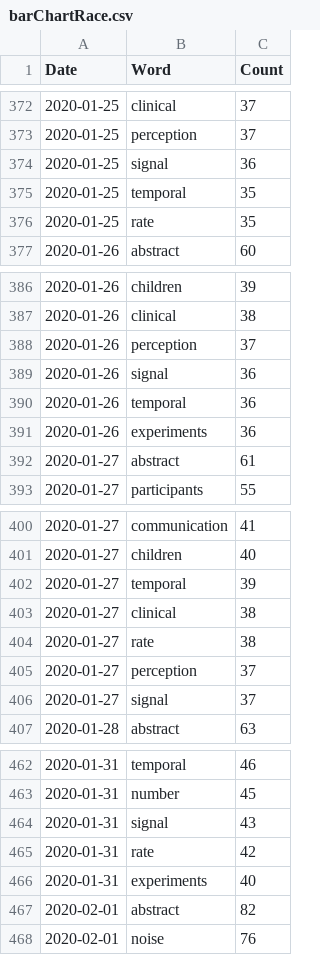
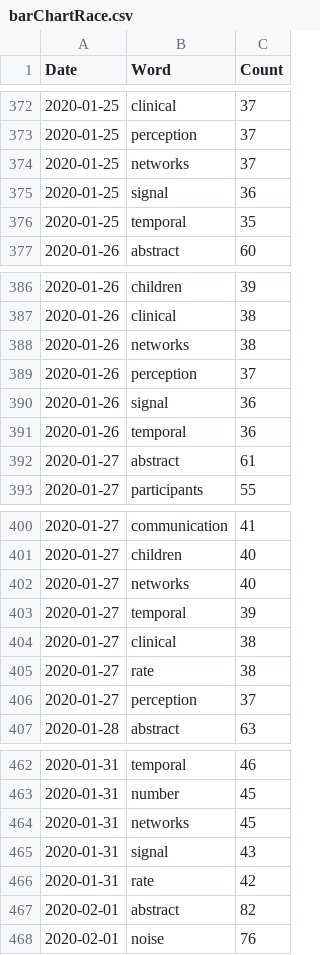
Before and after one commit to linyueqian/RTVis, a CSV file: public/assets/data/barChartRace.csv, drawn as a sheet; only a part is shown, gaps mark what is left out; removed rows and columns are numbered as before the commit, all else as after; the diff covers the shown part only; the diff names each change by its address in the sheet, - before the commit and + after, or states it on an @@ line.

```diff
--- a/public/assets/data/barChartRace.csv
+++ b/public/assets/data/barChartRace.csv
+row 374: 2020-01-25 | networks | 37
-row 376: 2020-01-25 | rate | 35
+row 388: 2020-01-26 | networks | 38
-row 391: 2020-01-26 | experiments | 36
+row 402: 2020-01-27 | networks | 40
-row 406: 2020-01-27 | signal | 37
+row 464: 2020-01-31 | networks | 45
-row 466: 2020-01-31 | experiments | 40
```
Also changed, not shown: 5 added rows, 5 removed rows, 1 moved row and 2 edited cells elsewhere in this file, 1 other file.
